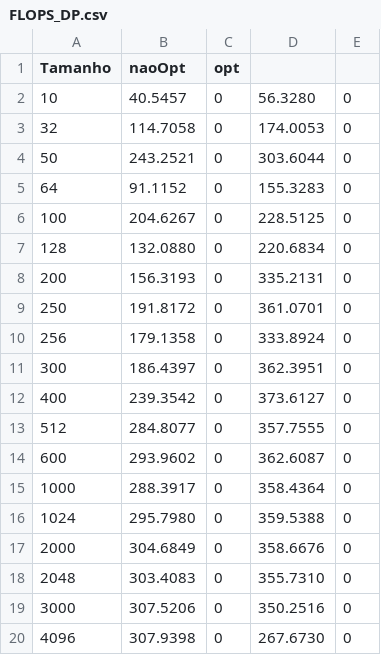
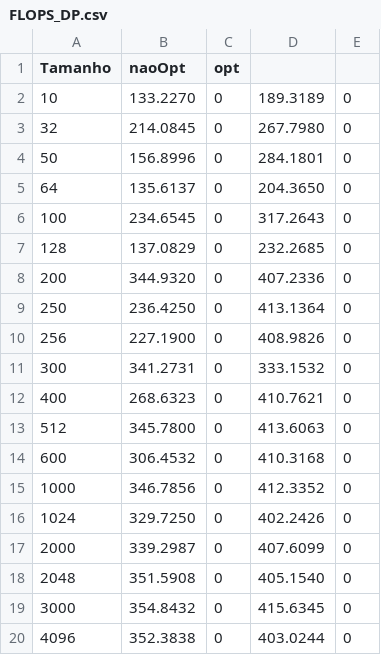
Before and after one commit to GustavoHen12/IntroCompCientifica, a CSV file: ep03/sistema/saida-csv/FLOPS_DP.csv, drawn as a sheet.

```diff
--- a/ep03/sistema/saida-csv/FLOPS_DP.csv
+++ b/ep03/sistema/saida-csv/FLOPS_DP.csv
@@ -1,20 +1,20 @@
 Tamanho, naoOpt, opt
-10, 40.5457, 0, 56.3280, 0
-32, 114.7058, 0, 174.0053, 0
-50, 243.2521, 0, 303.6044, 0
-64, 91.1152, 0, 155.3283, 0
-100, 204.6267, 0, 228.5125, 0
-128, 132.0880, 0, 220.6834, 0
-200, 156.3193, 0, 335.2131, 0
-250, 191.8172, 0, 361.0701, 0
-256, 179.1358, 0, 333.8924, 0
-300, 186.4397, 0, 362.3951, 0
-400, 239.3542, 0, 373.6127, 0
-512, 284.8077, 0, 357.7555, 0
-600, 293.9602, 0, 362.6087, 0
-1000, 288.3917, 0, 358.4364, 0
-1024, 295.7980, 0, 359.5388, 0
-2000, 304.6849, 0, 358.6676, 0
-2048, 303.4083, 0, 355.7310, 0
-3000, 307.5206, 0, 350.2516, 0
-4096, 307.9398, 0, 267.6730, 0
+10, 133.2270, 0, 189.3189, 0
+32, 214.0845, 0, 267.7980, 0
+50, 156.8996, 0, 284.1801, 0
+64, 135.6137, 0, 204.3650, 0
+100, 234.6545, 0, 317.2643, 0
+128, 137.0829, 0, 232.2685, 0
+200, 344.9320, 0, 407.2336, 0
+250, 236.4250, 0, 413.1364, 0
+256, 227.1900, 0, 408.9826, 0
+300, 341.2731, 0, 333.1532, 0
+400, 268.6323, 0, 410.7621, 0
+512, 345.7800, 0, 413.6063, 0
+600, 306.4532, 0, 410.3168, 0
+1000, 346.7856, 0, 412.3352, 0
+1024, 329.7250, 0, 402.2426, 0
+2000, 339.2987, 0, 407.6099, 0
+2048, 351.5908, 0, 405.1540, 0
+3000, 354.8432, 0, 415.6345, 0
+4096, 352.3838, 0, 403.0244, 0
```
Also changed, not shown: ep03/sistema/saida-csv/L2CACHE.csv, ep03/sistema/saida-csv/L3.csv, 4 other files.
